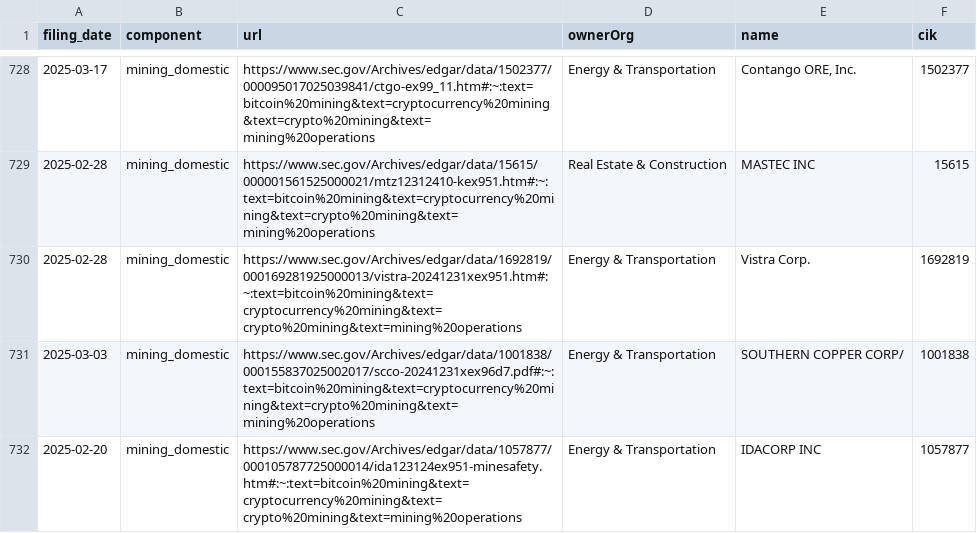
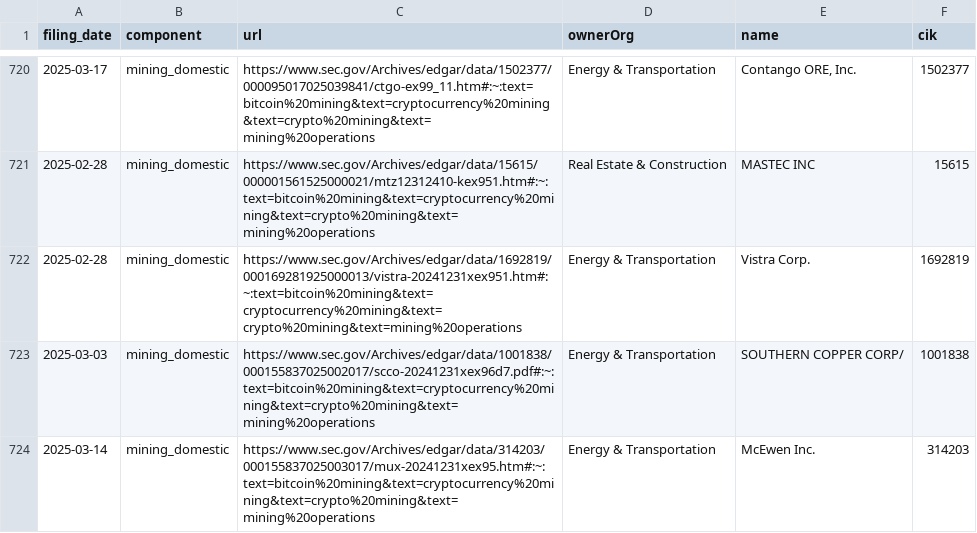
Before and after one commit to john-friedman/datamule-indicators, a CSV file: indicators/format1/Blockchain/bitcoin/references.csv, drawn as a sheet; only a part is shown, gaps mark what is left out; the shorter side is filled out with more unchanged rows; the diff covers the shown part only.

```diff
--- a/indicators/format1/Blockchain/bitcoin/references.csv
+++ b/indicators/format1/Blockchain/bitcoin/references.csv
@@ -731,2 +723 @@ filing_date,component,url,ownerOrg,name,cik
 2025-03-03,mining_domestic,https://www.sec.gov/Archives/edgar/data/1001838/000155837025002017/scco-20241231xex96d7.pdf#:~:text=bitcoin%20mining&text=cryptocurrency%20mining&text=crypto%20mining&text=mining%20operations,Energy & Transportation,SOUTHERN COPPER CORP/,1001838
-2025-02-20,mining_domestic,https://www.sec.gov/Archives/edgar/data/1057877/000105787725000014/ida123124ex951-minesafety.htm#:~:text=bitcoin%20mining&text=cryptocurrency%20mining&text=crypto%20mining&text=mining%20operations,Energy & Transportation,IDACORP INC,1057877
```
Also changed, not shown: 12 removed rows elsewhere in this file, indicators/format1/Health/health-research/references.csv, indicators/format1/Health/health/references.csv, 57 other files.
